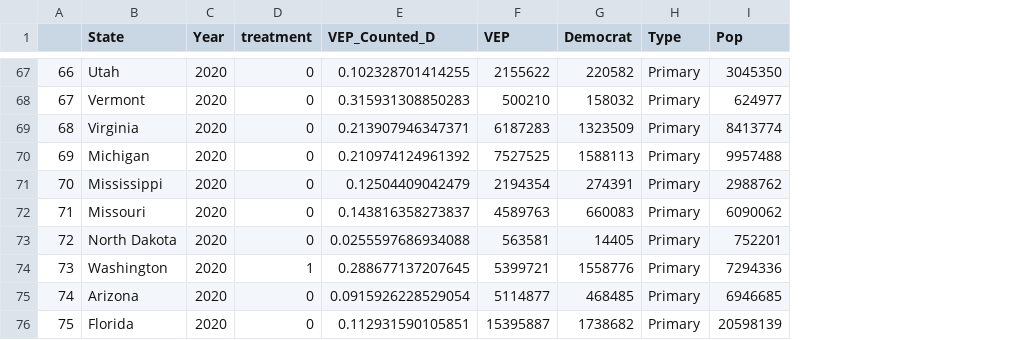
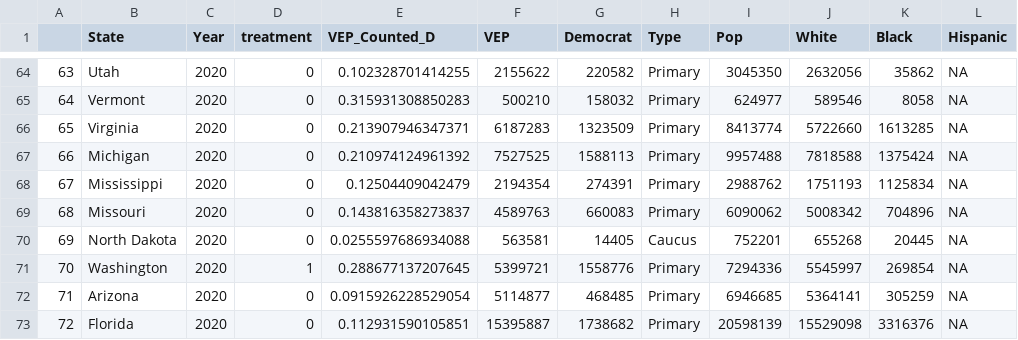
Before and after one commit to aberman6/dukeMIDS-CasualInference-USPrimaries, a CSV file: 20_intermediate_files/turnout_v3.csv, drawn as a sheet; only a part is shown, gaps mark what is left out; addresses are those after the commit; the diff covers the shown part only; the diff names each change by its address in the sheet, - before the commit and + after, or states it on an @@ line.

Commit message:
updated cleaning file to fix election type variab;e

```diff
--- a/20_intermediate_files/turnout_v3.csv
+++ b/20_intermediate_files/turnout_v3.csv
+column J (White), rows 64-73: 2632056 | 589546 | 5722660 | 7818588 | 1751193 | 5008342 | 655268 | 5545997 | 5364141 | 15529098
+column K (Black), rows 64-73: 35862 | 8058 | 1613285 | 1375424 | 1125834 | 704896 | 20445 | 269854 | 305259 | 3316376
+column L (Hispanic), rows 64-73: all NA
@@ column A renumbered from row 11 down @@
-H70 (Type): Primary
+H70 (Type): Caucus
```
Also changed, not shown: 3 removed rows and 2 edited cells elsewhere in this file, 00_source_data/electiontype.csv, 4 other files.
